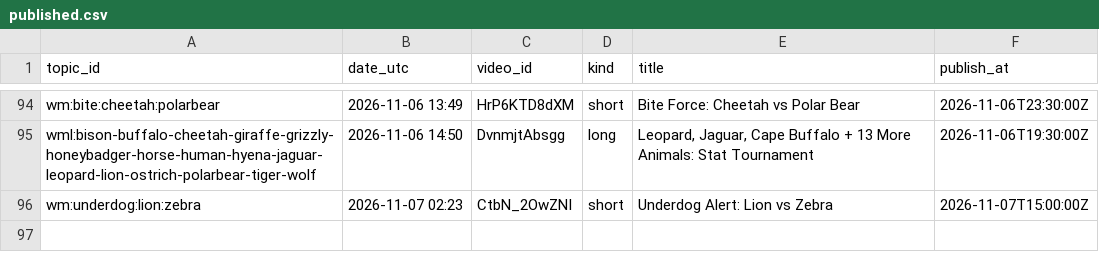
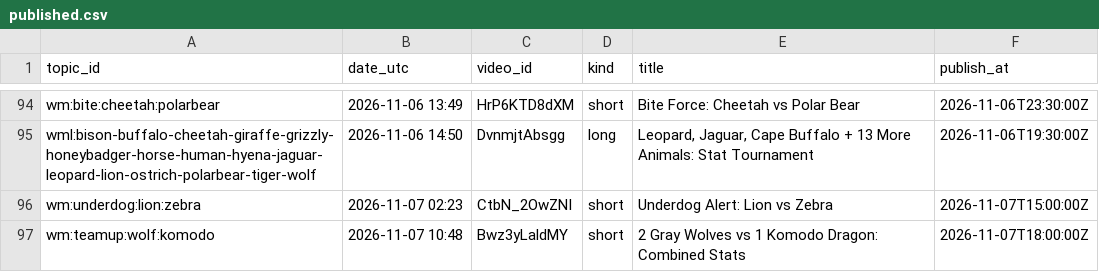
Before and after one commit to olgunkadirgulhan/wild-matchups, a CSV file: records/published.csv, drawn as a sheet; only a part is shown, gaps mark what is left out; the diff names each change by its address in the sheet, - before the commit and + after, or states it on an @@ line.

Commit message:
videos: 2026-11-07-1049

```diff
--- a/records/published.csv
+++ b/records/published.csv
+row 97: wm:teamup:wolf:komodo | 2026-11-07 10:48 | Bwz3yLaldMY | short | 2 Gray Wolves vs 1 Komodo Dragon: Combined Stats | 2026-11-07T18:00:00Z
```
